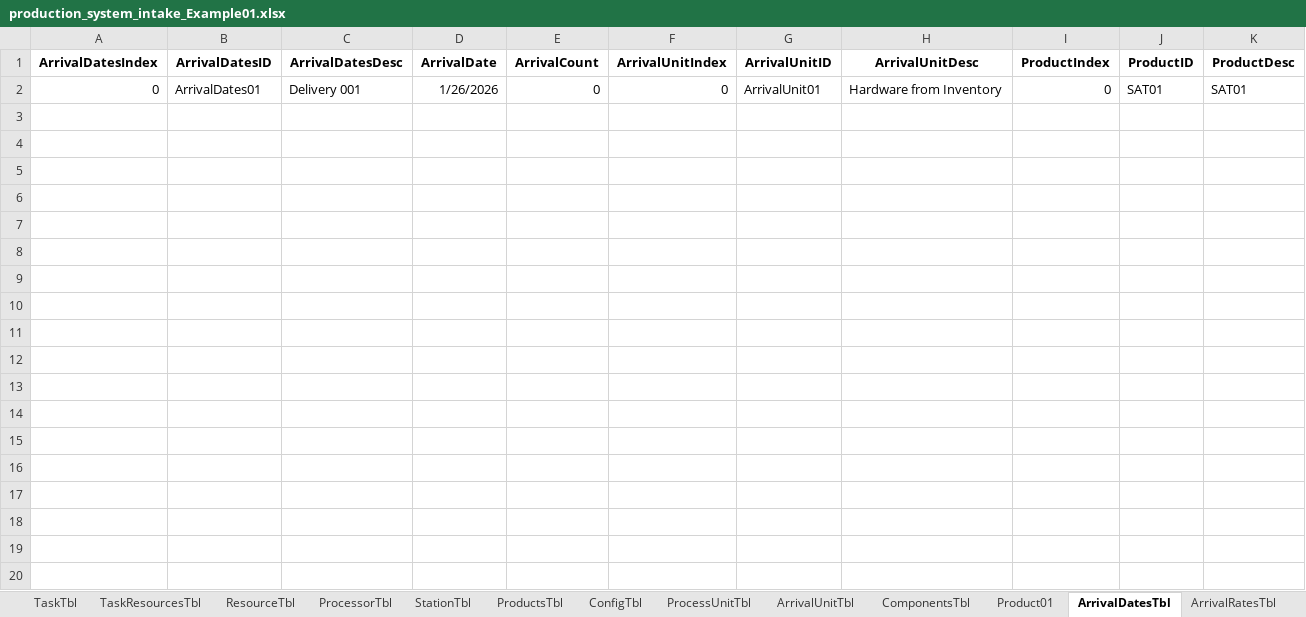
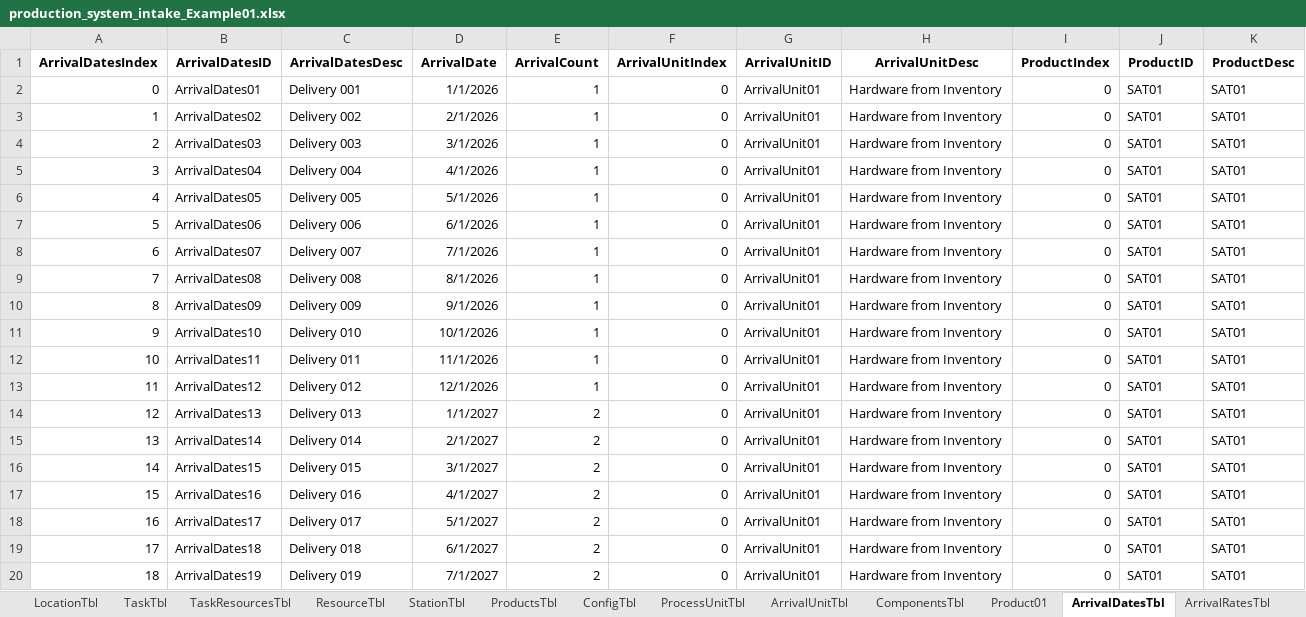
Before and after one commit to CASAttackZW2025/CAS502Project, an Excel workbook: production_system_intake_Example01.xlsx, sheet ArrivalDatesTbl, drawn as a sheet; only a part is shown; values as stored, in another font and other column widths than the file's, no borders; the diff covers the shown part only; the diff names each change by its address in the sheet, - before the commit and + after, or states it on an @@ line.

```diff
--- a/production_system_intake_Example01.xlsx (sheet ArrivalDatesTbl)
+++ b/production_system_intake_Example01.xlsx (sheet ArrivalDatesTbl)
-D2 (ArrivalDate): 1/26/2026
+D2 (ArrivalDate): 1/1/2026
-E2 (ArrivalCount): 0
+E2 (ArrivalCount): 1
+row 3: 1 | ArrivalDates02 | Delivery 002 | 2/1/2026 | 1 | 0 | ArrivalUnit01 | Hardware from Inventory | 0 | SAT01 | SAT01
+row 4: 2 | ArrivalDates03 | Delivery 003 | 3/1/2026 | 1 | 0 | ArrivalUnit01 | Hardware from Inventory | 0 | SAT01 | SAT01
+row 5: 3 | ArrivalDates04 | Delivery 004 | 4/1/2026 | 1 | 0 | ArrivalUnit01 | Hardware from Inventory | 0 | SAT01 | SAT01
+row 6: 4 | ArrivalDates05 | Delivery 005 | 5/1/2026 | 1 | 0 | ArrivalUnit01 | Hardware from Inventory | 0 | SAT01 | SAT01
+row 7: 5 | ArrivalDates06 | Delivery 006 | 6/1/2026 | 1 | 0 | ArrivalUnit01 | Hardware from Inventory | 0 | SAT01 | SAT01
+row 8: 6 | ArrivalDates07 | Delivery 007 | 7/1/2026 | 1 | 0 | ArrivalUnit01 | Hardware from Inventory | 0 | SAT01 | SAT01
+row 9: 7 | ArrivalDates08 | Delivery 008 | 8/1/2026 | 1 | 0 | ArrivalUnit01 | Hardware from Inventory | 0 | SAT01 | SAT01
+row 10: 8 | ArrivalDates09 | Delivery 009 | 9/1/2026 | 1 | 0 | ArrivalUnit01 | Hardware from Inventory | 0 | SAT01 | SAT01
+row 11: 9 | ArrivalDates10 | Delivery 010 | 10/1/2026 | 1 | 0 | ArrivalUnit01 | Hardware from Inventory | 0 | SAT01 | SAT01
+row 12: 10 | ArrivalDates11 | Delivery 011 | 11/1/2026 | 1 | 0 | ArrivalUnit01 | Hardware from Inventory | 0 | SAT01 | SAT01
+row 13: 11 | ArrivalDates12 | Delivery 012 | 12/1/2026 | 1 | 0 | ArrivalUnit01 | Hardware from Inventory | 0 | SAT01 | SAT01
+row 14: 12 | ArrivalDates13 | Delivery 013 | 1/1/2027 | 2 | 0 | ArrivalUnit01 | Hardware from Inventory | 0 | SAT01 | SAT01
+row 15: 13 | ArrivalDates14 | Delivery 014 | 2/1/2027 | 2 | 0 | ArrivalUnit01 | Hardware from Inventory | 0 | SAT01 | SAT01
+row 16: 14 | ArrivalDates15 | Delivery 015 | 3/1/2027 | 2 | 0 | ArrivalUnit01 | Hardware from Inventory | 0 | SAT01 | SAT01
+row 17: 15 | ArrivalDates16 | Delivery 016 | 4/1/2027 | 2 | 0 | ArrivalUnit01 | Hardware from Inventory | 0 | SAT01 | SAT01
+row 18: 16 | ArrivalDates17 | Delivery 017 | 5/1/2027 | 2 | 0 | ArrivalUnit01 | Hardware from Inventory | 0 | SAT01 | SAT01
+row 19: 17 | ArrivalDates18 | Delivery 018 | 6/1/2027 | 2 | 0 | ArrivalUnit01 | Hardware from Inventory | 0 | SAT01 | SAT01
+row 20: 18 | ArrivalDates19 | Delivery 019 | 7/1/2027 | 2 | 0 | ArrivalUnit01 | Hardware from Inventory | 0 | SAT01 | SAT01
```
Also changed, not shown: 17 added rows elsewhere in this sheet, sheet TaskTbl, sheet TaskResourcesTbl, sheet ShiftTbl_todo, sheet Product01, sheet StationTbl, sheet PersonnelTbl, 5 more sheets, other sheet tabs, production_system_intake.xlsx.
